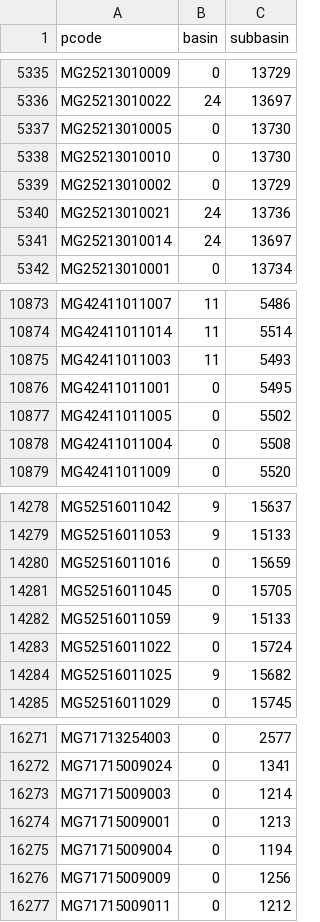
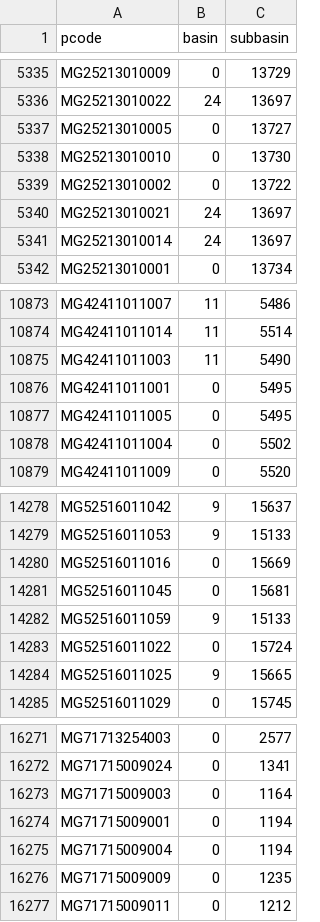
Before and after one commit to arofarmbio-create/Makyclimat, a CSV file: data/mdg/hydro_units.csv, drawn as a sheet; only a part is shown, gaps mark what is left out; the diff covers the shown part only.

Commit message:
Hydrologie de terrain : rivières, bassins, HAND, pente

```diff
--- a/data/mdg/hydro_units.csv
+++ b/data/mdg/hydro_units.csv
@@ -5336,6 +5336,6 @@ MG25213010009,0,13729
 MG25213010022,24,13697
-MG25213010005,0,13730
+MG25213010005,0,13727
 MG25213010010,0,13730
-MG25213010002,0,13729
-MG25213010021,24,13736
+MG25213010002,0,13722
+MG25213010021,24,13697
 MG25213010014,24,13697
@@ -10874,6 +10874,6 @@ MG42411011007,11,5486
 MG42411011014,11,5514
-MG42411011003,11,5493
+MG42411011003,11,5490
 MG42411011001,0,5495
-MG42411011005,0,5502
-MG42411011004,0,5508
+MG42411011005,0,5495
+MG42411011004,0,5502
 MG42411011009,0,5520
@@ -14279,7 +14279,7 @@ MG52516011042,9,15637
 MG52516011053,9,15133
-MG52516011016,0,15659
-MG52516011045,0,15705
+MG52516011016,0,15669
+MG52516011045,0,15681
 MG52516011059,9,15133
 MG52516011022,0,15724
-MG52516011025,9,15682
+MG52516011025,9,15665
 MG52516011029,0,15745
@@ -16272,6 +16272,6 @@ MG71713254003,0,2577
 MG71715009024,0,1341
-MG71715009003,0,1214
-MG71715009001,0,1213
+MG71715009003,0,1164
+MG71715009001,0,1194
 MG71715009004,0,1194
-MG71715009009,0,1256
+MG71715009009,0,1235
 MG71715009011,0,1212
```
Also changed, not shown: 105 edited cells elsewhere in this file, 5 other files.
